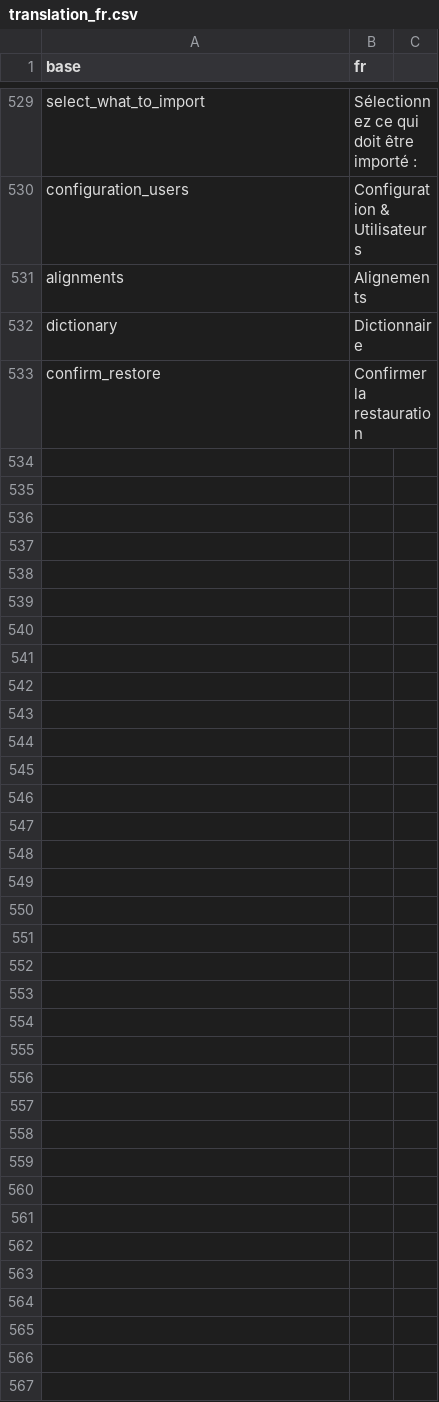
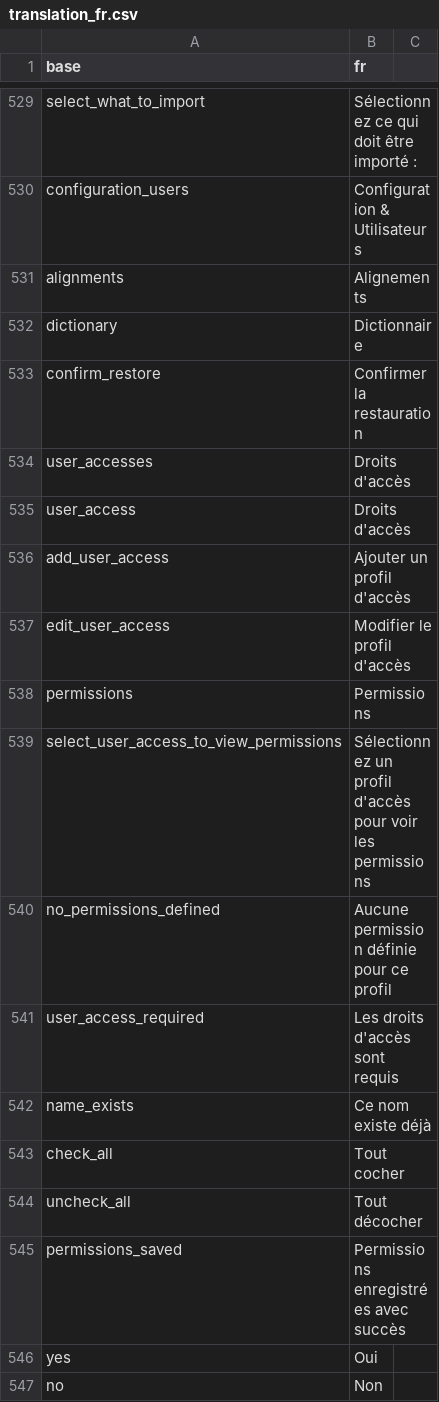
Before and after one commit to indicate-eu/data-dictionary, a CSV file: inst/translations/translation_fr.csv, drawn as a sheet; only a part is shown, gaps mark what is left out.

Commit message:
Add granular permission system for user access control
Implement comprehensive permission management with:
- User access profiles (Admin, Read only, custom)
- Per-module permission checks for page access and actions
- Navigation tab visibility based on permissions
- Server-side route protection with redirects
- History delete permission for dictionary module
- Database migrations for new permissions on existing profiles

```diff
--- a/inst/translations/translation_fr.csv
+++ b/inst/translations/translation_fr.csv
@@ -533 +533,15 @@ dictionary,Dictionnaire
 confirm_restore,Confirmer la restauration
+user_accesses,Droits d'accès
+user_access,Droits d'accès
+add_user_access,Ajouter un profil d'accès
+edit_user_access,Modifier le profil d'accès
+permissions,Permissions
+select_user_access_to_view_permissions,Sélectionnez un profil d'accès pour voir les permissions
+no_permissions_defined,Aucune permission définie pour ce profil
+user_access_required,Les droits d'accès sont requis
+name_exists,Ce nom existe déjà
+check_all,Tout cocher
+uncheck_all,Tout décocher
+permissions_saved,Permissions enregistrées avec succès
+yes,Oui
+no,Non
```
Also changed, not shown: inst/translations/translation_en.csv, 12 other files.
